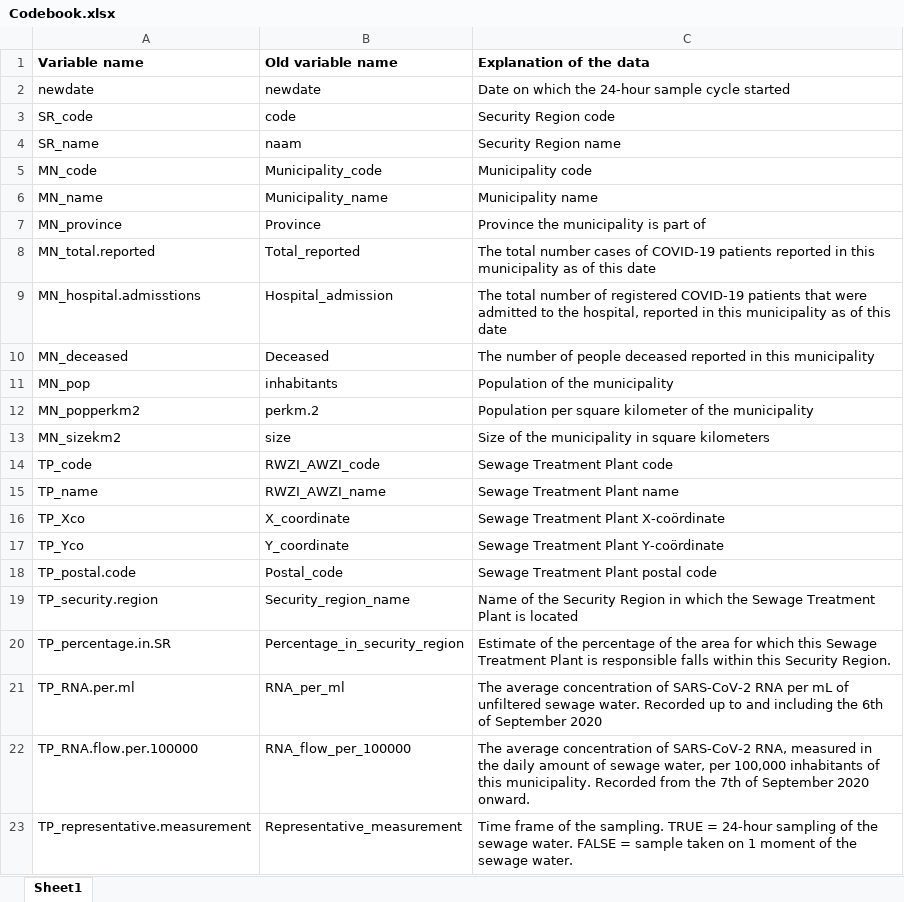
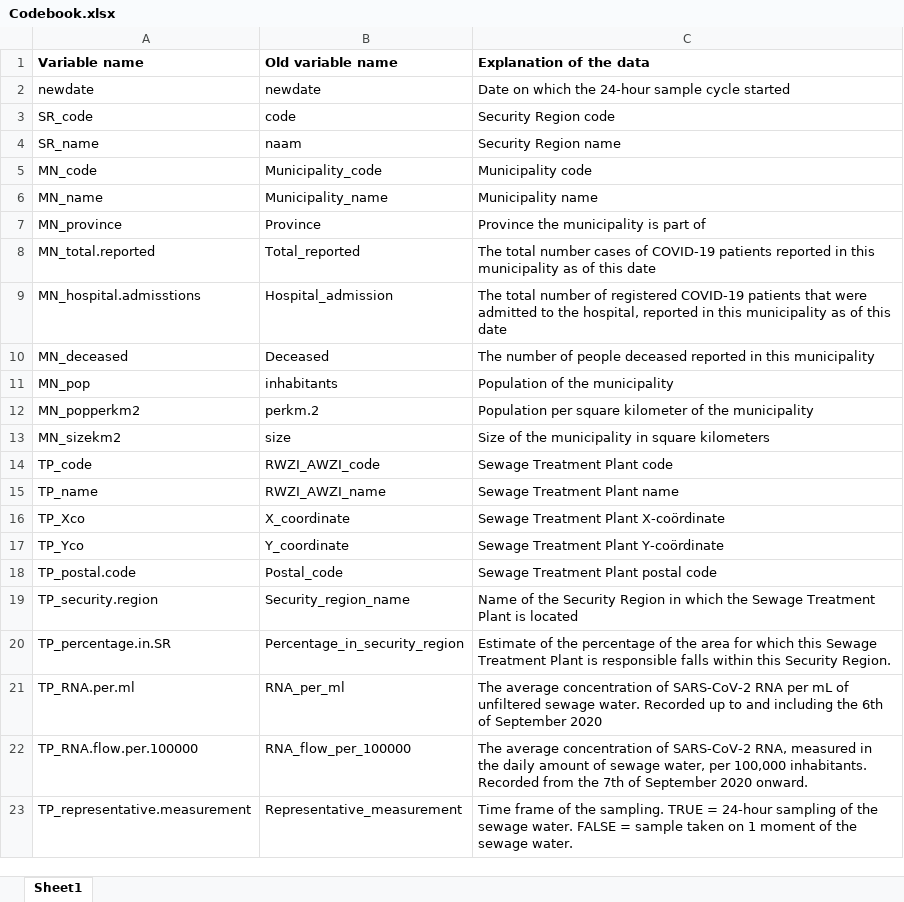
Before and after one commit to jakkermans/SurveyDataAnalysis, an Excel workbook: Codebook.xlsx, sheet Sheet1, drawn as a sheet; values as stored, in another font and other column widths than the file's, no borders; the diff names each change by its address in the sheet, - before the commit and + after, or states it on an @@ line.

Commit message:
Add files via upload

```diff
--- a/Codebook.xlsx (sheet Sheet1)
+++ b/Codebook.xlsx (sheet Sheet1)
-C22 (Explanation of the data): …per 100,000 inhabitants of this municipality. Recorded from…
+C22 (Explanation of the data): …per 100,000 inhabitants. Recorded from…
```
